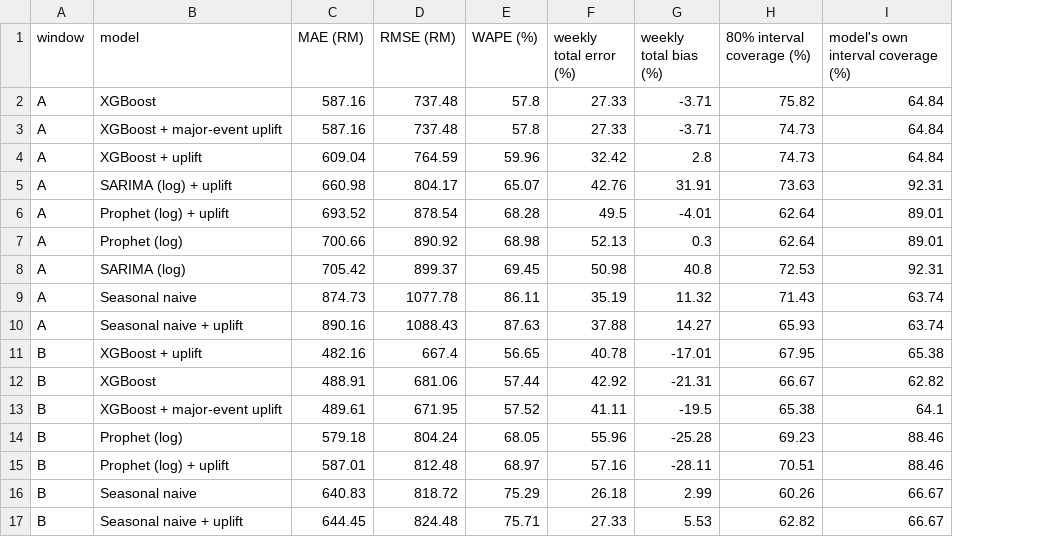
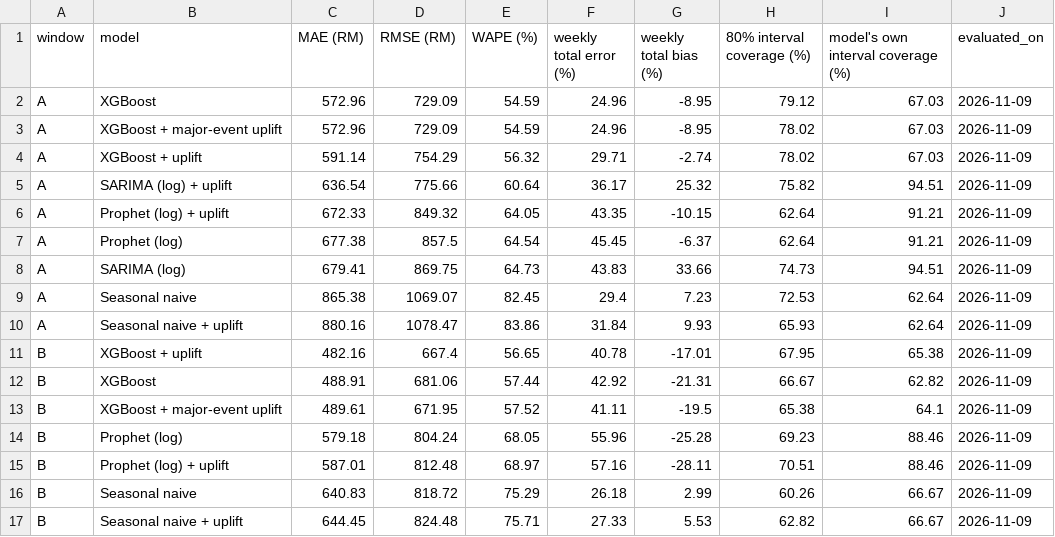
Before and after one commit to HarfK/shoethrift, a CSV file: ml-service/reports/revenue_model_comparison.csv, drawn as a sheet; only a part is shown; removed rows and columns are numbered as before the commit, all else as after; the diff names each change by its address in the sheet, - before the commit and + after, or states it on an @@ line.

```diff
--- a/ml-service/reports/revenue_model_comparison.csv
+++ b/ml-service/reports/revenue_model_comparison.csv
+column J (evaluated_on), rows 6-7: 2026-11-09 | 2026-11-09; rows 10-17: all 2026-11-09
-row 2: A | XGBoost | 587.16 | 737.48 | 57.8 | 27.33 | -3.71 | 75.82 | 64.84
-row 3: A | XGBoost + major-event uplift | 587.16 | 737.48 | 57.8 | 27.33 | -3.71 | 74.73 | 64.84
-row 4: A | XGBoost + uplift | 609.04 | 764.59 | 59.96 | 32.42 | 2.8 | 74.73 | 64.84
-row 5: A | SARIMA (log) + uplift | 660.98 | 804.17 | 65.07 | 42.76 | 31.91 | 73.63 | 92.31
+row 2: A | XGBoost | 572.96 | 729.09 | 54.59 | 24.96 | -8.95 | 79.12 | 67.03 | 2026-11-09
+row 3: A | XGBoost + major-event uplift | 572.96 | 729.09 | 54.59 | 24.96 | -8.95 | 78.02 | 67.03 | 2026-11-09
+row 4: A | XGBoost + uplift | 591.14 | 754.29 | 56.32 | 29.71 | -2.74 | 78.02 | 67.03 | 2026-11-09
+row 5: A | SARIMA (log) + uplift | 636.54 | 775.66 | 60.64 | 36.17 | 25.32 | 75.82 | 94.51 | 2026-11-09
-C6 (MAE (RM)): 693.52
+C6 (MAE (RM)): 672.33
-D6 (RMSE (RM)): 878.54
+D6 (RMSE (RM)): 849.32
-E6 (WAPE (%)): 68.28
+E6 (WAPE (%)): 64.05
-F6 (weekly total error (%)): 49.5
+F6 (weekly total error (%)): 43.35
-G6 (weekly total bias (%)): -4.01
+G6 (weekly total bias (%)): -10.15
-I6:I7: 89.01
+I6:I7: 91.21
-C7 (MAE (RM)): 700.66
+C7 (MAE (RM)): 677.38
-D7 (RMSE (RM)): 890.92
+D7 (RMSE (RM)): 857.5
-E7 (WAPE (%)): 68.98
+E7 (WAPE (%)): 64.54
-F7 (weekly total error (%)): 52.13
+F7 (weekly total error (%)): 45.45
-G7 (weekly total bias (%)): 0.3
+G7 (weekly total bias (%)): -6.37
-row 8: A | SARIMA (log) | 705.42 | 899.37 | 69.45 | 50.98 | 40.8 | 72.53 | 92.31
-row 9: A | Seasonal naive | 874.73 | 1077.78 | 86.11 | 35.19 | 11.32 | 71.43 | 63.74
+row 8: A | SARIMA (log) | 679.41 | 869.75 | 64.73 | 43.83 | 33.66 | 74.73 | 94.51 | 2026-11-09
+row 9: A | Seasonal naive | 865.38 | 1069.07 | 82.45 | 29.4 | 7.23 | 72.53 | 62.64 | 2026-11-09
-C10 (MAE (RM)): 890.16
+C10 (MAE (RM)): 880.16
-D10 (RMSE (RM)): 1088.43
+D10 (RMSE (RM)): 1078.47
-E10 (WAPE (%)): 87.63
+E10 (WAPE (%)): 83.86
-F10 (weekly total error (%)): 37.88
+F10 (weekly total error (%)): 31.84
-G10 (weekly total bias (%)): 14.27
+G10 (weekly total bias (%)): 9.93
-I10: 63.74
+I10: 62.64
```
Also changed, not shown: database/seeders/data/thrift/orders.csv, ml-service/reports/price_model_comparison.csv, 32 other files.
